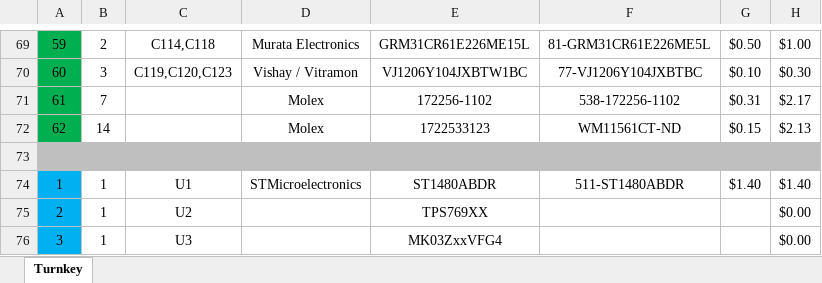
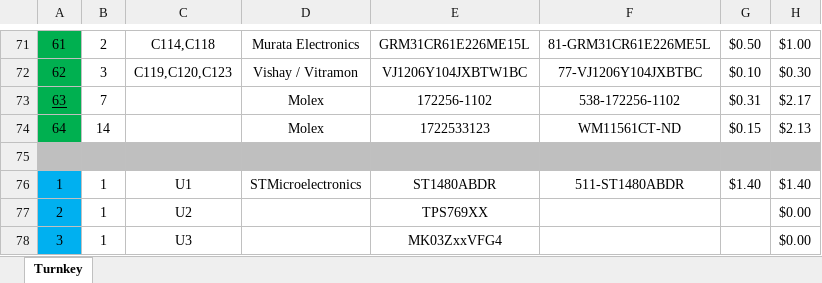
Before and after one commit to rit-spex/SPEX_HAB_Mainboard_Hardware, an Excel workbook: SPEX HAB2 BOM.xlsx, sheet Turnkey, drawn as a sheet; only a part is shown, gaps mark what is left out; values as stored, in another font and other column widths than the file's, no borders; charts and pictures not drawn; addresses are those after the commit; the diff covers the shown part only; the diff names each change by its address in the sheet, - before the commit and + after, or states it on an @@ line.

```diff
--- a/SPEX HAB2 BOM.xlsx (sheet Turnkey)
+++ b/SPEX HAB2 BOM.xlsx (sheet Turnkey)
@@ column A renumbered between rows 43 and 74 @@
-A73 underline: off
+A73 underline: on
```
Also changed, not shown: 3 added rows, 1 removed row, 31 edited cells and cell formats elsewhere in this sheet, formulas that keep their value, 9 other files.
